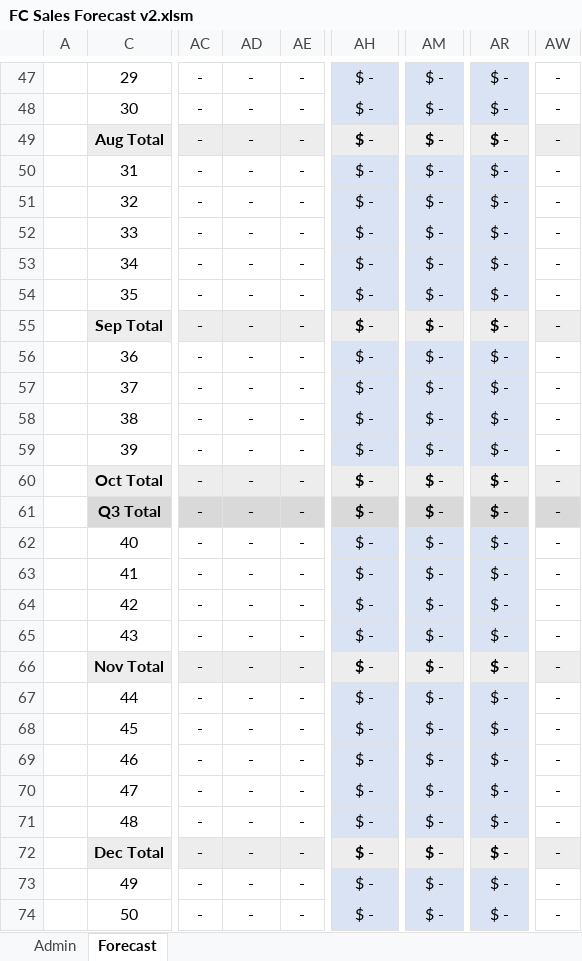
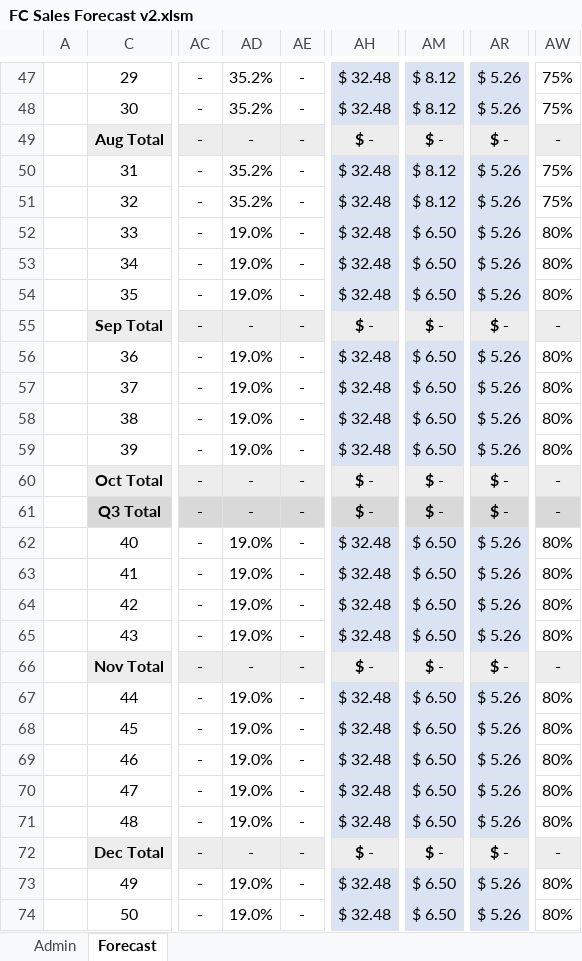
Before and after one commit to marilyncnn/Gym-FCF2, an Excel workbook: excel/FC Sales Forecast v2.xlsm, sheet Forecast, drawn as a sheet; only a part is shown, gaps mark what is left out; values as stored, in another font and other column widths than the file's, no borders; charts and pictures and conditional formats not drawn; the diff covers the shown part only; the diff names each change by its address in the sheet, - before the commit and + after, or states it on an @@ line.

```diff
--- a/excel/FC Sales Forecast v2.xlsm (sheet Forecast)
+++ b/excel/FC Sales Forecast v2.xlsm (sheet Forecast)
-AD47:AD48: -
+AD47:AD48: 35.2%
-AH47:AH48: $ -
+AH47:AH48: $ 32.48
-AM47:AM48: $ -
+AM47:AM48: $ 8.12
-AR47:AR48: $ -
+AR47:AR48: $ 5.26
-AW47:AW48: -
+AW47:AW48: 75%
-AD50:AD51: -
+AD50:AD51: 35.2%
-AH50:AH54: $ -
+AH50:AH54: $ 32.48
-AM50:AM51: $ -
+AM50:AM51: $ 8.12
-AR50:AR54: $ -
+AR50:AR54: $ 5.26
-AW50:AW51: -
+AW50:AW51: 75%
-AD52:AD54: -
+AD52:AD54: 19.0%
-AM52:AM54: $ -
+AM52:AM54: $ 6.50
-AW52:AW54: -
+AW52:AW54: 80%
-AD56:AD59: -
+AD56:AD59: 19.0%
-AH56:AH59: $ -
+AH56:AH59: $ 32.48
-AM56:AM59: $ -
+AM56:AM59: $ 6.50
-AR56:AR59: $ -
+AR56:AR59: $ 5.26
-AW56:AW59: -
+AW56:AW59: 80%
-AD62:AD65: -
+AD62:AD65: 19.0%
-AH62:AH65: $ -
+AH62:AH65: $ 32.48
-AM62:AM65: $ -
+AM62:AM65: $ 6.50
-AR62:AR65: $ -
+AR62:AR65: $ 5.26
-AW62:AW65: -
+AW62:AW65: 80%
-AD67:AD71: -
+AD67:AD71: 19.0%
-AH67:AH71: $ -
+AH67:AH71: $ 32.48
-AM67:AM71: $ -
+AM67:AM71: $ 6.50
-AR67:AR71: $ -
+AR67:AR71: $ 5.26
-AW67:AW71: -
+AW67:AW71: 80%
-AD73:AD74: -
+AD73:AD74: 19.0%
-AH73:AH74: $ -
+AH73:AH74: $ 32.48
-AM73:AM74: $ -
+AM73:AM74: $ 6.50
-AR73:AR74: $ -
+AR73:AR74: $ 5.26
-AW73:AW74: -
+AW73:AW74: 80%
```
Also changed, not shown: 118 edited cells and cell formats elsewhere in this sheet, sheet Admin, formulas that keep their value, hidden cells, charts or pictures, excel/FC reporting v2.xlsm.
